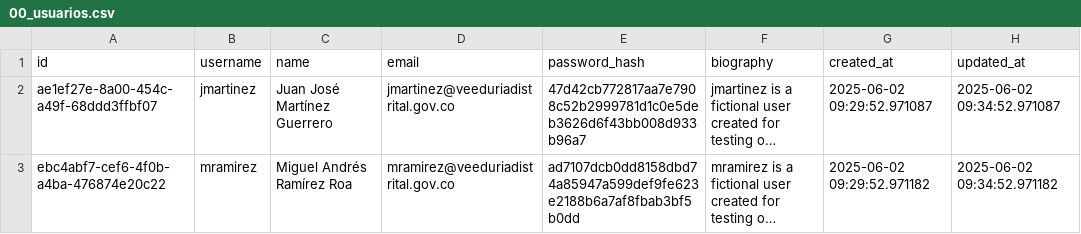
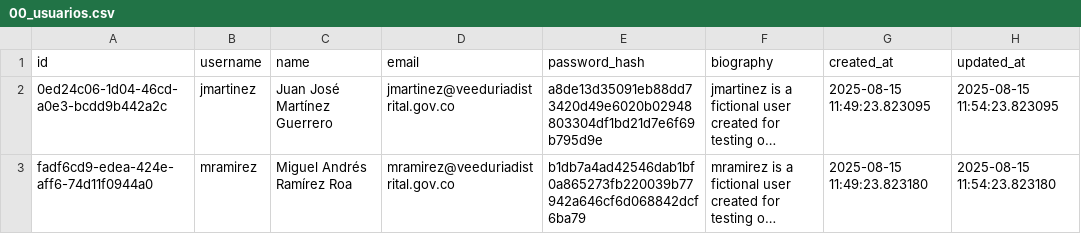
Before and after one commit to LABCapital-VD/IIP-Datos, a CSV file: JupyterNBs/output/00_usuarios.csv, drawn as a sheet; long unchanged cells end in …; the diff names each change by its address in the sheet, - before the commit and + after, or states it on an @@ line.

```diff
--- a/JupyterNBs/output/00_usuarios.csv
+++ b/JupyterNBs/output/00_usuarios.csv
-A2 (id): ae1ef27e-8a00-454c-a49f-68ddd3ffbf07
+A2 (id): 0ed24c06-1d04-46cd-a0e3-bcdd9b442a2c
-E2 (password_hash): 47d42cb772817aa7e7908c52b2999781d1c0e5deb3626d6f43bb008d933b96a7
+E2 (password_hash): a8de13d35091eb88dd73420d49e6020b02948803304df1bd21d7e6f69b795d9e
-G2 (created_at): 2025-06-02 09:29:52.971087
+G2 (created_at): 2025-08-15 11:49:23.823095
-H2 (updated_at): 2025-06-02 09:34:52.971087
+H2 (updated_at): 2025-08-15 11:54:23.823095
-A3 (id): ebc4abf7-cef6-4f0b-a4ba-476874e20c22
+A3 (id): fadf6cd9-edea-424e-aff6-74d11f0944a0
-E3 (password_hash): ad7107dcb0dd8158dbd74a85947a599def9fe623e2188b6a7af8fbab3bf5b0dd
+E3 (password_hash): b1db7a4ad42546dab1bf0a865273fb220039b77942a646cf6d068842dcf6ba79
-G3 (created_at): 2025-06-02 09:29:52.971182
+G3 (created_at): 2025-08-15 11:49:23.823180
-H3 (updated_at): 2025-06-02 09:34:52.971182
+H3 (updated_at): 2025-08-15 11:54:23.823180
```
Also changed, not shown: JupyterNBs/output/00_indices.csv, JupyterNBs/output/00_sectores.csv, 14 other files.
